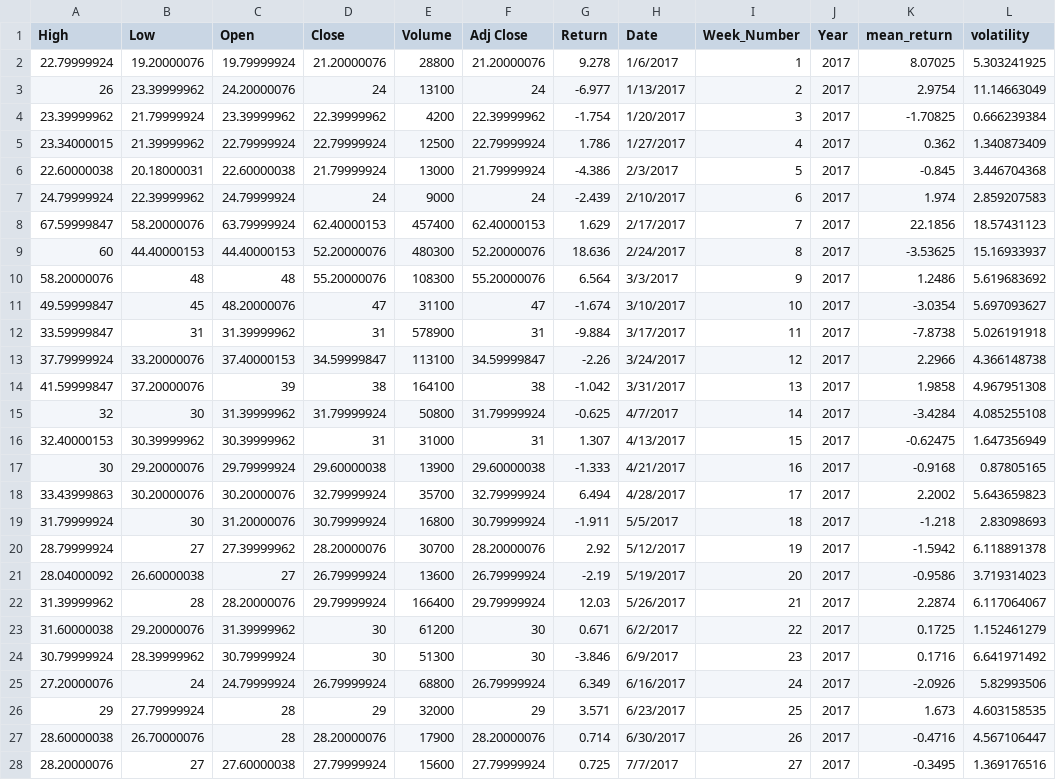
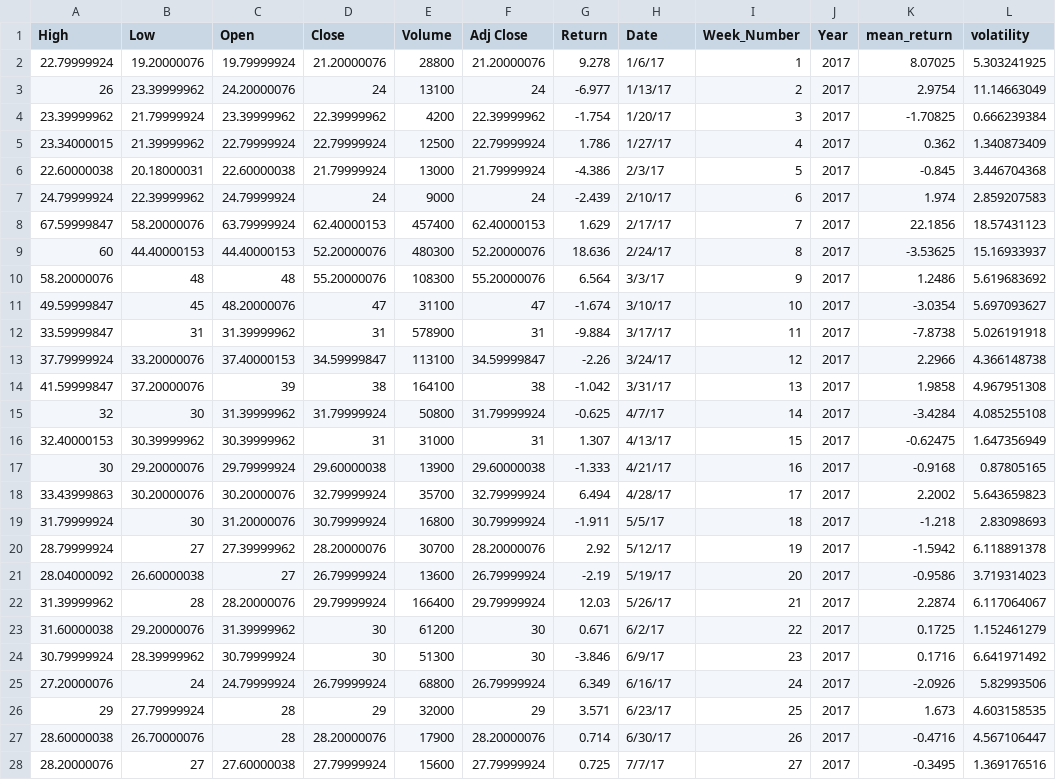
Before and after one commit to shuyiz666/stock_analysis, a CSV file: ZSAN_label.csv, drawn as a sheet; only a part is shown; the diff covers the shown part only; the diff names each change by its address in the sheet, - before the commit and + after, or states it on an @@ line.

```diff
--- a/ZSAN_label.csv
+++ b/ZSAN_label.csv
-H2 (Date): 1/6/2017
+H2 (Date): 1/6/17
-H3 (Date): 1/13/2017
+H3 (Date): 1/13/17
-H4 (Date): 1/20/2017
+H4 (Date): 1/20/17
-H5 (Date): 1/27/2017
+H5 (Date): 1/27/17
-H6 (Date): 2/3/2017
+H6 (Date): 2/3/17
-H7 (Date): 2/10/2017
+H7 (Date): 2/10/17
-H8 (Date): 2/17/2017
+H8 (Date): 2/17/17
-H9 (Date): 2/24/2017
+H9 (Date): 2/24/17
-H10 (Date): 3/3/2017
+H10 (Date): 3/3/17
-H11 (Date): 3/10/2017
+H11 (Date): 3/10/17
-H12 (Date): 3/17/2017
+H12 (Date): 3/17/17
-H13 (Date): 3/24/2017
+H13 (Date): 3/24/17
-H14 (Date): 3/31/2017
+H14 (Date): 3/31/17
-H15 (Date): 4/7/2017
+H15 (Date): 4/7/17
-H16 (Date): 4/13/2017
+H16 (Date): 4/13/17
-H17 (Date): 4/21/2017
+H17 (Date): 4/21/17
-H18 (Date): 4/28/2017
+H18 (Date): 4/28/17
-H19 (Date): 5/5/2017
+H19 (Date): 5/5/17
-H20 (Date): 5/12/2017
+H20 (Date): 5/12/17
-H21 (Date): 5/19/2017
+H21 (Date): 5/19/17
-H22 (Date): 5/26/2017
+H22 (Date): 5/26/17
-H23 (Date): 6/2/2017
+H23 (Date): 6/2/17
-H24 (Date): 6/9/2017
+H24 (Date): 6/9/17
-H25 (Date): 6/16/2017
+H25 (Date): 6/16/17
-H26 (Date): 6/23/2017
+H26 (Date): 6/23/17
-H27 (Date): 6/30/2017
+H27 (Date): 6/30/17
-H28 (Date): 7/7/2017
+H28 (Date): 7/7/17
```
Also changed, not shown: 79 edited cells elsewhere in this file, 1 other file.
